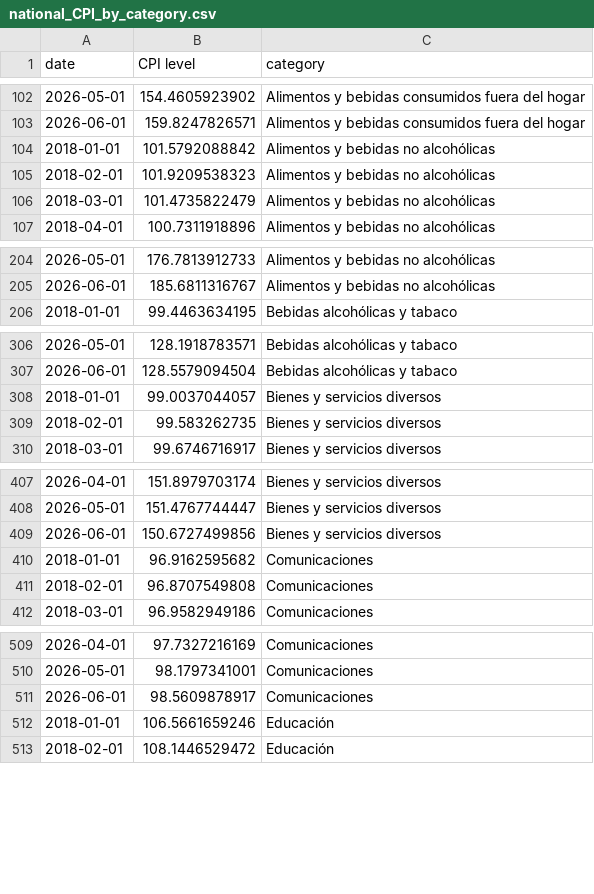
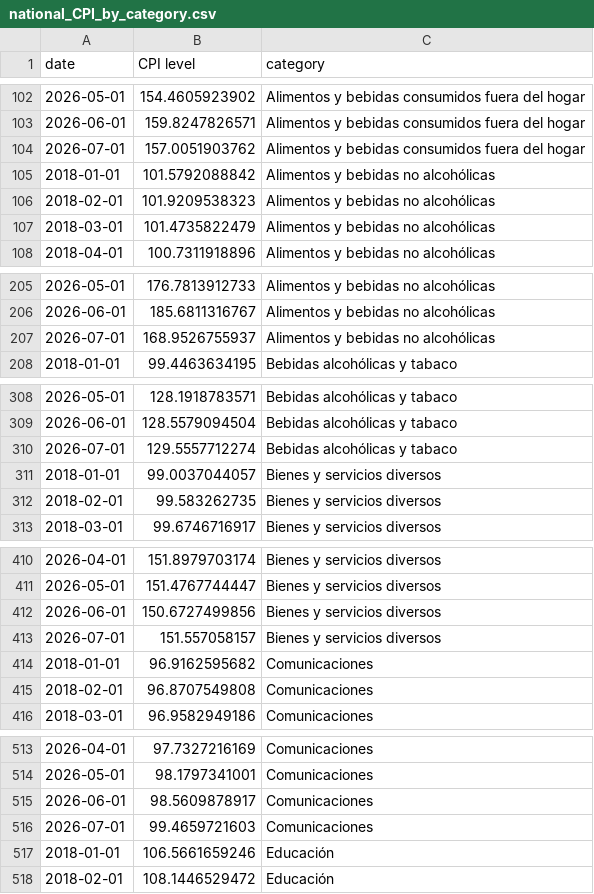
Before and after one commit to thomasriveros/live-ine-inflation-update, a CSV file: data/national_CPI_by_category.csv, drawn as a sheet; only a part is shown, gaps mark what is left out; the diff covers the shown part only; the diff names each change by its address in the sheet, - before the commit and + after, or states it on an @@ line.

```diff
--- a/data/national_CPI_by_category.csv
+++ b/data/national_CPI_by_category.csv
+row 104: 2026-07-01 | 157.0051903762 | Alimentos y bebidas consumidos fuera del hogar
+row 207: 2026-07-01 | 168.9526755937 | Alimentos y bebidas no alcohólicas
+row 310: 2026-07-01 | 129.5557712274 | Bebidas alcohólicas y tabaco
+row 413: 2026-07-01 | 151.557058157 | Bienes y servicios diversos
+row 516: 2026-07-01 | 99.4659721603 | Comunicaciones
```
Also changed, not shown: 8 added rows elsewhere in this file, data/city_level_CPI.csv, data/city_level_core_5_CPI.csv, 3 other files.
